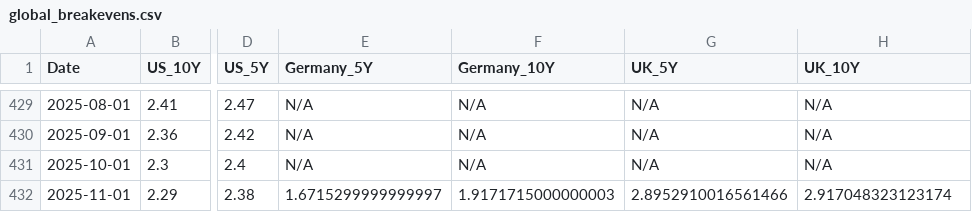
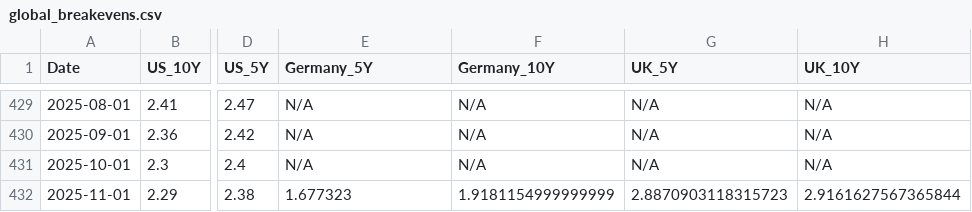
Before and after one commit to bankeronwheels-raph/quilt-outputs, a CSV file: global_breakevens.csv, drawn as a sheet; only a part is shown, gaps mark what is left out; the diff names each change by its address in the sheet, - before the commit and + after, or states it on an @@ line.

Commit message:
Update global breakeven inflation rates (US/UK/EU) [skip ci]

```diff
--- a/global_breakevens.csv
+++ b/global_breakevens.csv
-E432 (Germany_5Y): 1.6715299999999997
+E432 (Germany_5Y): 1.677323
-F432 (Germany_10Y): 1.9171715000000003
+F432 (Germany_10Y): 1.9181154999999999
-G432 (UK_5Y): 2.8952910016561466
+G432 (UK_5Y): 2.8870903118315723
-H432 (UK_10Y): 2.917048323123174
+H432 (UK_10Y): 2.9161627567365844
```
